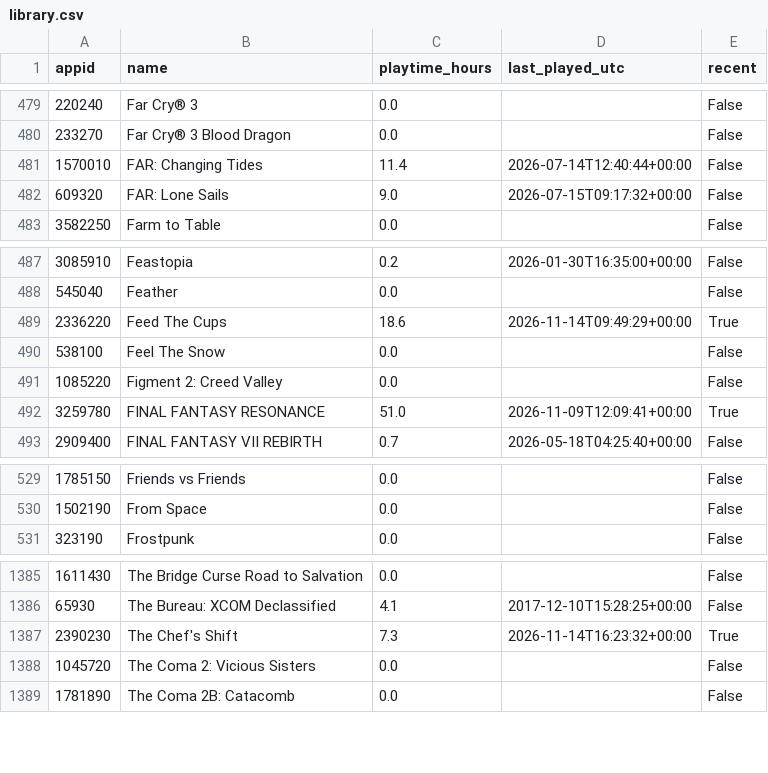
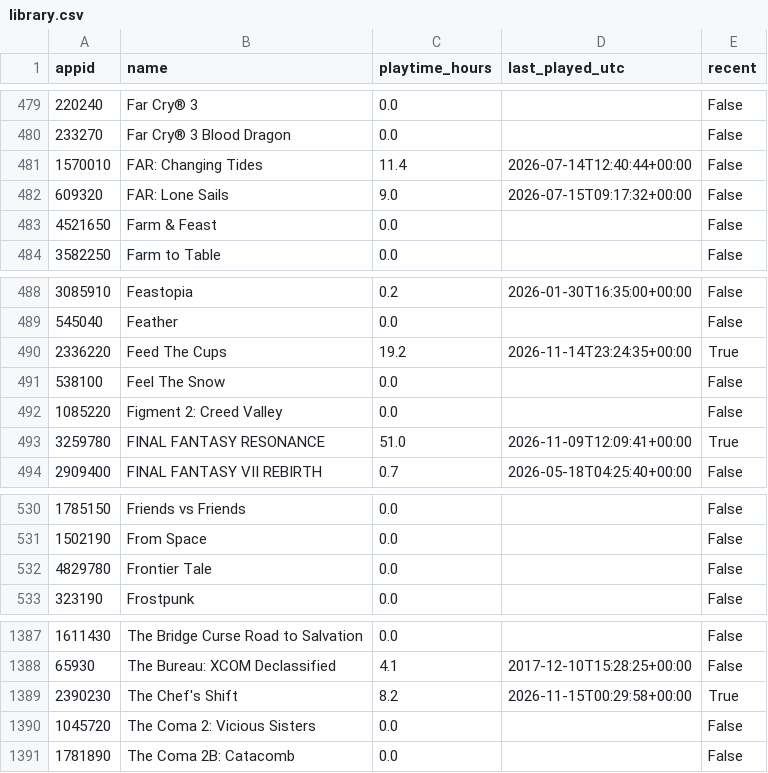
Before and after one commit to loiey8848-blip/steam-data, a CSV file: data/library.csv, drawn as a sheet; only a part is shown, gaps mark what is left out.

Commit message:
Update Steam library, wishlist and achievements

```diff
--- a/data/library.csv
+++ b/data/library.csv
@@ -482,2 +482,3 @@
 609320,FAR: Lone Sails,9.0,2026-07-15T09:17:32+00:00,False
+4521650,Farm & Feast,0.0,,False
 3582250,Farm to Table,0.0,,False
@@ -488,3 +489,3 @@
 545040,Feather,0.0,,False
-2336220,Feed The Cups,18.6,2026-11-14T09:49:29+00:00,True
+2336220,Feed The Cups,19.2,2026-11-14T23:24:35+00:00,True
 538100,Feel The Snow,0.0,,False
@@ -530,2 +531,3 @@
 1502190,From Space,0.0,,False
+4829780,Frontier Tale,0.0,,False
 323190,Frostpunk,0.0,,False
@@ -1386,3 +1388,3 @@
 65930,The Bureau: XCOM Declassified,4.1,2017-12-10T15:28:25+00:00,False
-2390230,The Chef's Shift,7.3,2026-11-14T16:23:32+00:00,True
+2390230,The Chef's Shift,8.2,2026-11-15T00:29:58+00:00,True
 1045720,The Coma 2: Vicious Sisters,0.0,,False
```
Also changed, not shown: data/achievement-summary.csv, 21 other files.
